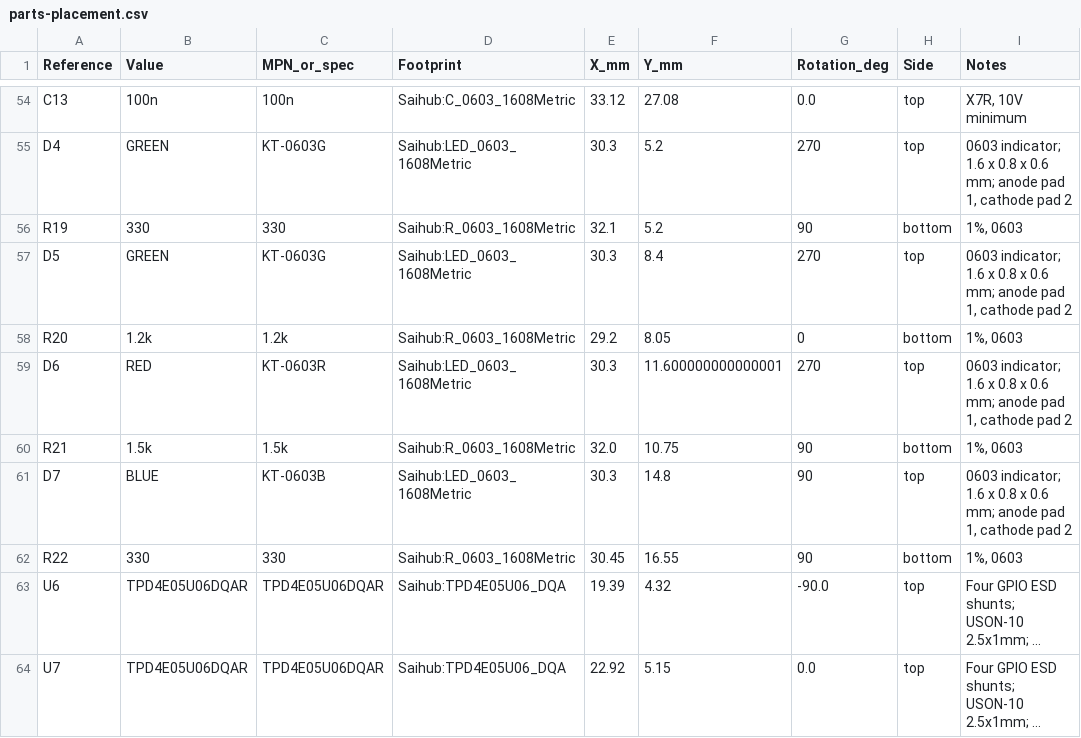
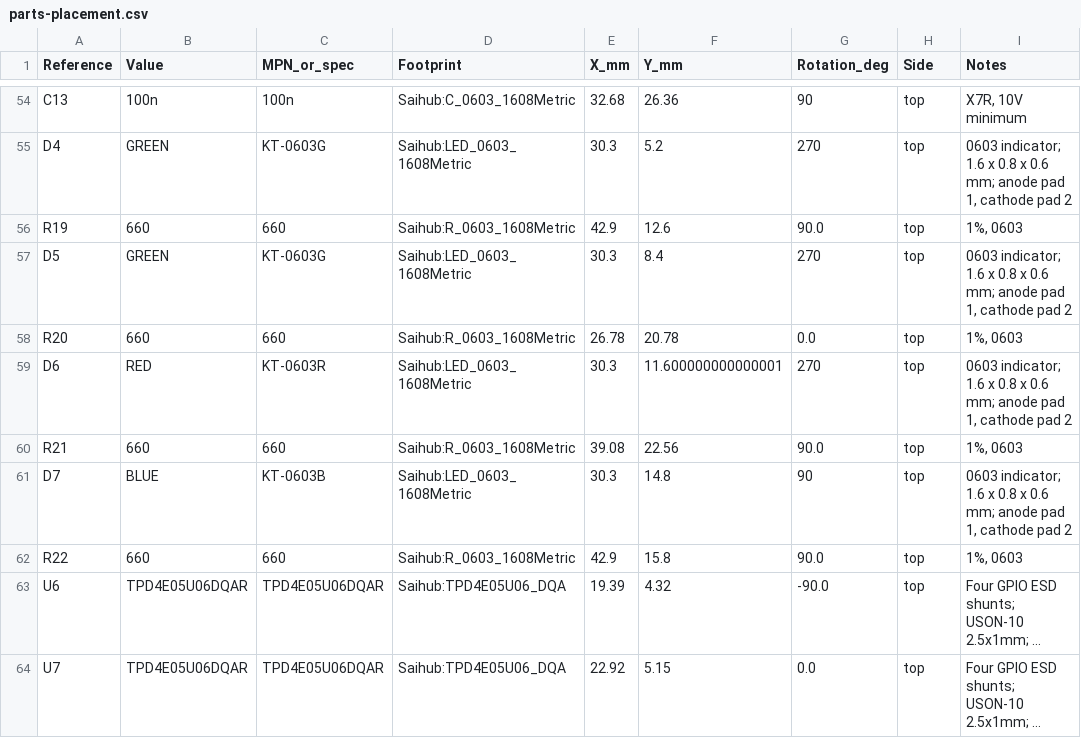
Before and after one commit to xqe2011/saihub, a CSV file: hardware/agent/validation/parts-placement.csv, drawn as a sheet; only a part is shown, gaps mark what is left out; long unchanged cells end in …; the diff covers the shown part only; the diff names each change by its address in the sheet, - before the commit and + after, or states it on an @@ line.

```diff
--- a/hardware/agent/validation/parts-placement.csv
+++ b/hardware/agent/validation/parts-placement.csv
-E54 (X_mm): 33.12
+E54 (X_mm): 32.68
-F54 (Y_mm): 27.08
+F54 (Y_mm): 26.36
-G54 (Rotation_deg): 0.0
+G54 (Rotation_deg): 90
-B56 (Value): 330
+B56 (Value): 660
-C56 (MPN_or_spec): 330
+C56 (MPN_or_spec): 660
-E56 (X_mm): 32.1
+E56 (X_mm): 42.9
-F56 (Y_mm): 5.2
+F56 (Y_mm): 12.6
-G56 (Rotation_deg): 90
+G56 (Rotation_deg): 90.0
-H56 (Side): bottom
+H56 (Side): top
-B58 (Value): 1.2k
+B58 (Value): 660
-C58 (MPN_or_spec): 1.2k
+C58 (MPN_or_spec): 660
-E58 (X_mm): 29.2
+E58 (X_mm): 26.78
-F58 (Y_mm): 8.05
+F58 (Y_mm): 20.78
-G58 (Rotation_deg): 0
+G58 (Rotation_deg): 0.0
-H58 (Side): bottom
+H58 (Side): top
-B60 (Value): 1.5k
+B60 (Value): 660
-C60 (MPN_or_spec): 1.5k
+C60 (MPN_or_spec): 660
-E60 (X_mm): 32.0
+E60 (X_mm): 39.08
-F60 (Y_mm): 10.75
+F60 (Y_mm): 22.56
-G60 (Rotation_deg): 90
+G60 (Rotation_deg): 90.0
-H60 (Side): bottom
+H60 (Side): top
-B62 (Value): 330
+B62 (Value): 660
-C62 (MPN_or_spec): 330
+C62 (MPN_or_spec): 660
-E62 (X_mm): 30.45
+E62 (X_mm): 42.9
-F62 (Y_mm): 16.55
+F62 (Y_mm): 15.8
-G62 (Rotation_deg): 90
+G62 (Rotation_deg): 90.0
-H62 (Side): bottom
+H62 (Side): top
```
Also changed, not shown: 1 removed row and 74 edited cells elsewhere in this file, hardware/docs/bom.csv, 46 other files.
